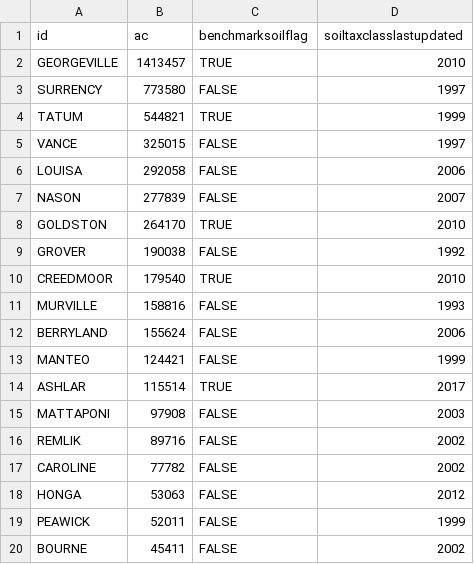
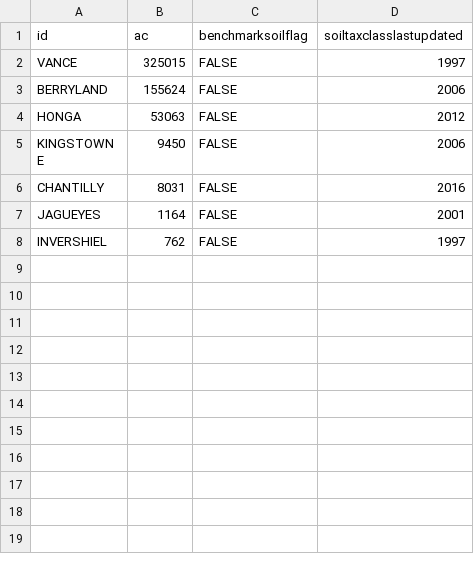
Before and after one commit to ncss-tech/SoilKnowledgeBase, a CSV file: inst/extdata/OSD-error-reporting/RO/raleigh-series.csv, drawn as a sheet; only a part is shown; the shorter side is filled out with more unchanged rows; the diff covers the shown part only.

```diff
--- a/inst/extdata/OSD-error-reporting/RO/raleigh-series.csv
+++ b/inst/extdata/OSD-error-reporting/RO/raleigh-series.csv
@@ -1,20 +1,4 @@
 "id","ac","benchmarksoilflag","soiltaxclasslastupdated"
-"GEORGEVILLE",1413457,TRUE,2010
-"SURRENCY",773580,FALSE,1997
-"TATUM",544821,TRUE,1999
 "VANCE",325015,FALSE,1997
-"LOUISA",292058,FALSE,2006
-"NASON",277839,FALSE,2007
-"GOLDSTON",264170,TRUE,2010
-"GROVER",190038,FALSE,1992
-"CREEDMOOR",179540,TRUE,2010
-"MURVILLE",158816,FALSE,1993
 "BERRYLAND",155624,FALSE,2006
-"MANTEO",124421,FALSE,1999
-"ASHLAR",115514,TRUE,2017
-"MATTAPONI",97908,FALSE,2003
-"REMLIK",89716,FALSE,2002
-"CAROLINE",77782,FALSE,2002
 "HONGA",53063,FALSE,2012
-"PEAWICK",52011,FALSE,1999
-"BOURNE",45411,FALSE,2002
```
Also changed, not shown: 34 removed rows elsewhere in this file, inst/extdata/OSD-error-reporting/RO/bozeman-series.csv, inst/extdata/OSD-error-reporting/state/NC-hz.csv, 23 other files.
